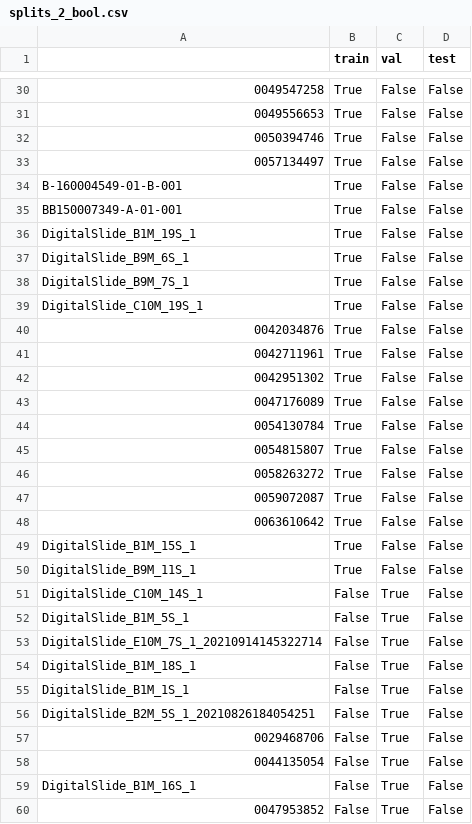
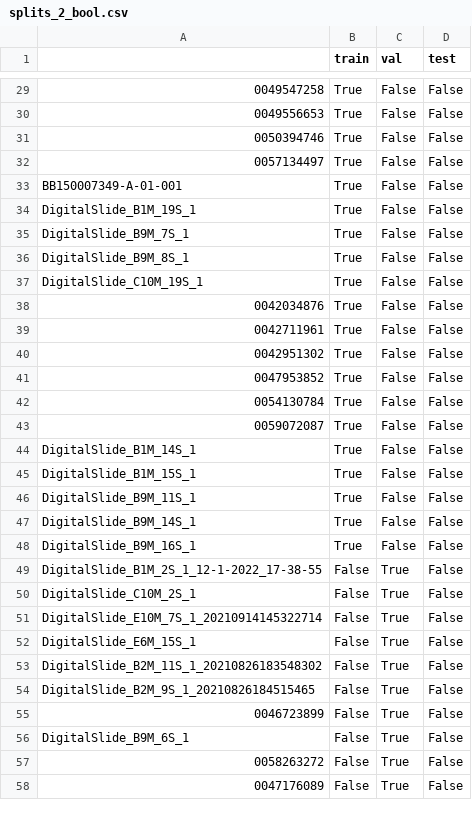
Before and after one commit to andrew-weisman/clam_analysis, a CSV file: splits/idibell_100/splits_2_bool.csv, drawn as a sheet; only a part is shown, gaps mark what is left out; removed rows and columns are numbered as before the commit, all else as after; the diff covers the shown part only; the diff names each change by its address in the sheet, - before the commit and + after, or states it on an @@ line.

```diff
--- a/splits/idibell_100/splits_2_bool.csv
+++ b/splits/idibell_100/splits_2_bool.csv
-row 34: B-160004549-01-B-001 | True | False | False
-row 37: DigitalSlide_B9M_6S_1 | True | False | False
+row 36: DigitalSlide_B9M_8S_1 | True | False | False
-A41: 0047176089
+A41: 0047953852
-row 45: 0054815807 | True | False | False
-row 46: 0058263272 | True | False | False
-A44: 0063610642
+A44: DigitalSlide_B1M_14S_1
+row 47: DigitalSlide_B9M_14S_1 | True | False | False
+row 48: DigitalSlide_B9M_16S_1 | True | False | False
-A49: DigitalSlide_C10M_14S_1
+A49: DigitalSlide_B1M_2S_1_12-1-2022_17-38-55
-A50: DigitalSlide_B1M_5S_1
+A50: DigitalSlide_C10M_2S_1
-A52: DigitalSlide_B1M_18S_1
+A52: DigitalSlide_E6M_15S_1
-A53: DigitalSlide_B1M_1S_1
+A53: DigitalSlide_B2M_11S_1_20210826183548302
-A54: DigitalSlide_B2M_5S_1_20210826184054251
+A54: DigitalSlide_B2M_9S_1_20210826184515465
-A55: 0029468706
+A55: 0046723899
-A56: 0044135054
+A56: DigitalSlide_B9M_6S_1
-A57: DigitalSlide_B1M_16S_1
+A57: 0058263272
-A58: 0047953852
+A58: 0047176089
```
Also changed, not shown: 5 added rows, 6 removed rows and 14 edited cells elsewhere in this file, splits/idibell_100/splits_0_bool.csv, splits/idibell_100/splits_1_bool.csv, 19 other files.
